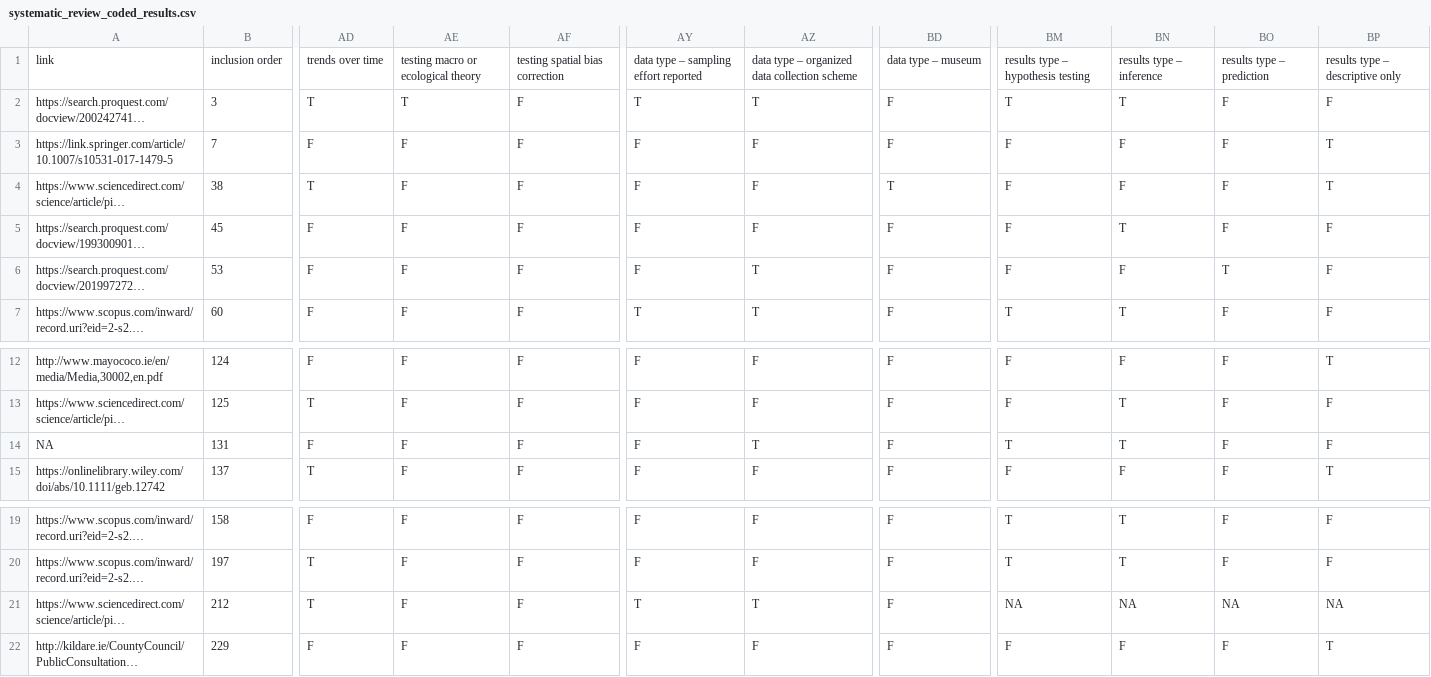
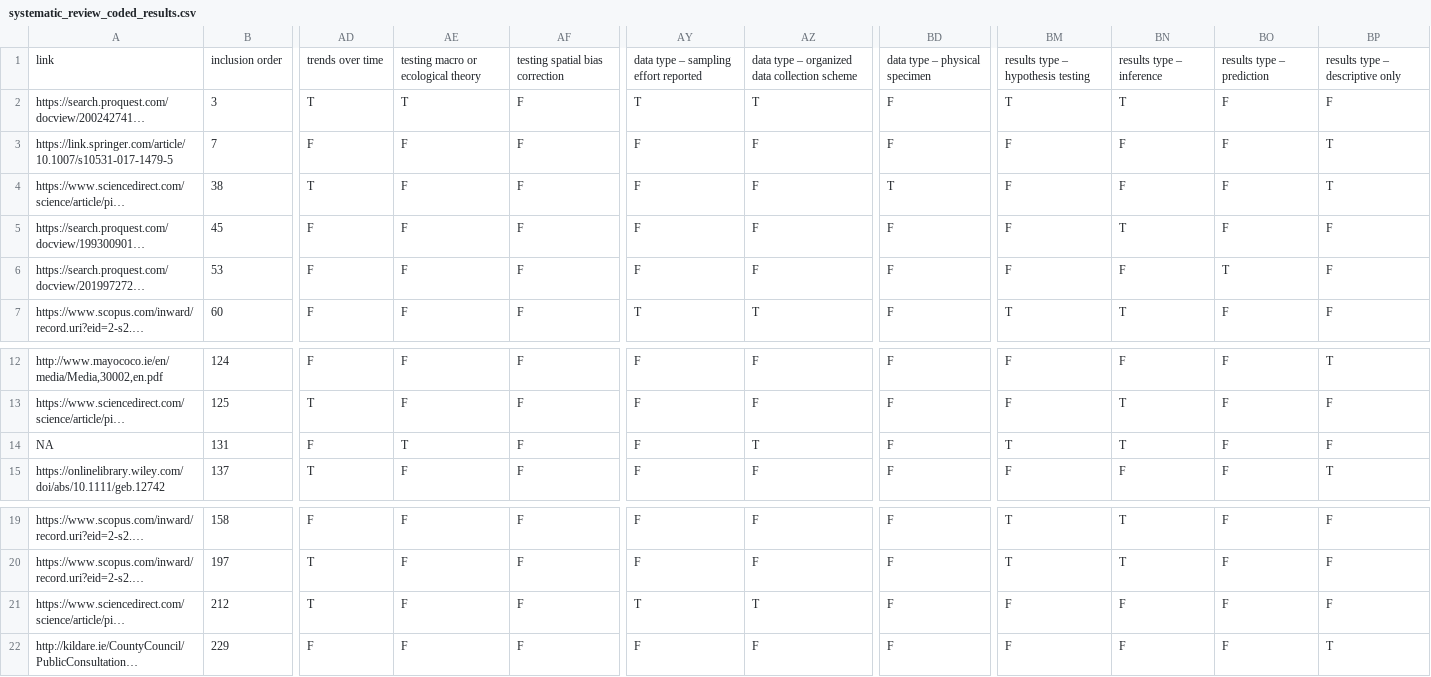
Before and after one commit to wgaul/systematic_review, a CSV file: data/systematic_review_coded_results.csv, drawn as a sheet; only a part is shown, gaps mark what is left out; long unchanged cells end in …; the diff names each change by its address in the sheet, - before the commit and + after, or states it on an @@ line.

Commit message:
Cleaning up inconsistent manual corrections of codings.  Results and discussion about reader agreement analysis.

```diff
--- a/data/systematic_review_coded_results.csv
+++ b/data/systematic_review_coded_results.csv
-BD1: data type – museum
+BD1: data type – physical specimen
-AZ6: T
+AZ6: F
-AE14: F
+AE14: T
-BM21: NA
+BM21: F
-BN21: NA
+BN21: F
-BO21: NA
+BO21: F
-BP21: NA
+BP21: F
```
Also changed, not shown: 2 other files.
